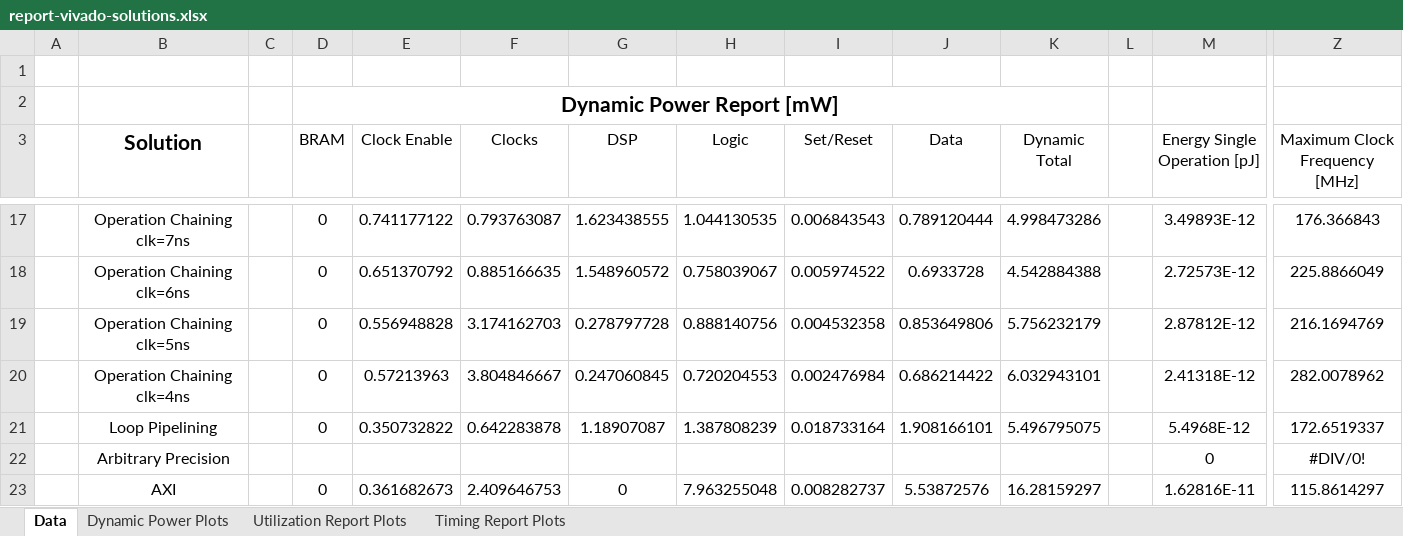
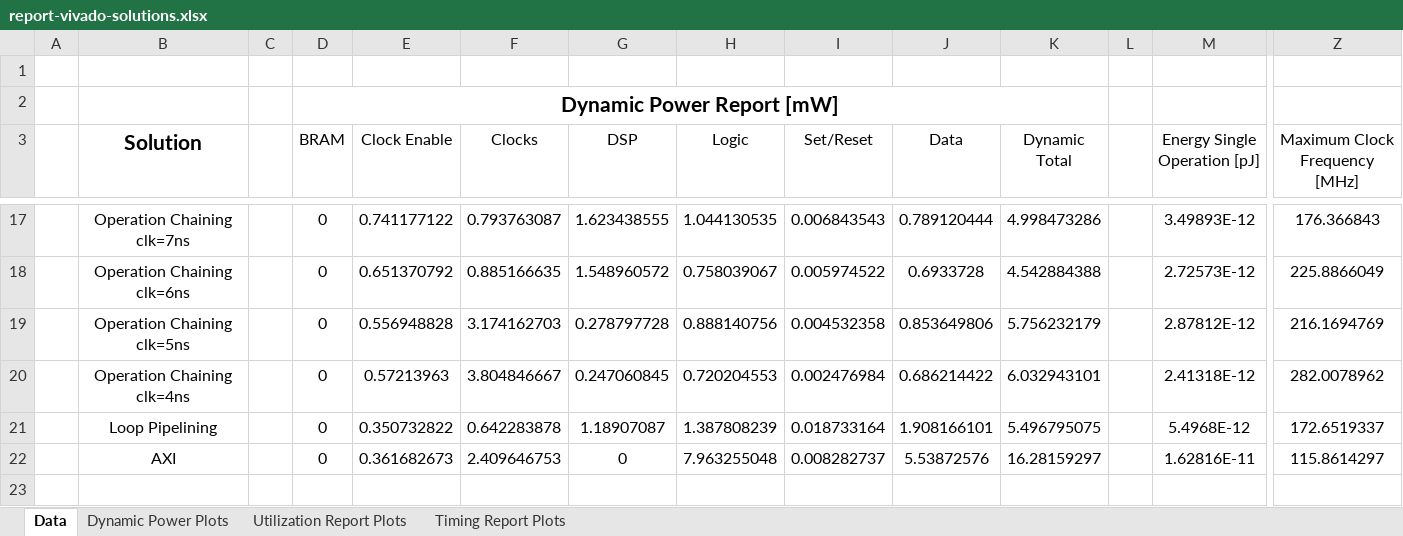
Before and after one commit to gubbriaco/fir-filter-analysis, an Excel workbook: reports/vivado/report-vivado-solutions.xlsx, sheet Data, drawn as a sheet; only a part is shown, gaps mark what is left out; values as stored, in another font and other column widths than the file's, no borders; rows hold the shown columns only; the diff names each change by its address in the sheet, - before the commit and + after, or states it on an @@ line.

Commit message:
excel report nuovo aggiornato

```diff
--- a/reports/vivado/report-vivado-solutions.xlsx (sheet Data)
+++ b/reports/vivado/report-vivado-solutions.xlsx (sheet Data)
-row 22:  | Arbitrary Precision |  |  |  |  |  |  |  |  |  |  | 0 | #DIV/0!
```
Also changed, not shown: charts or pictures.
